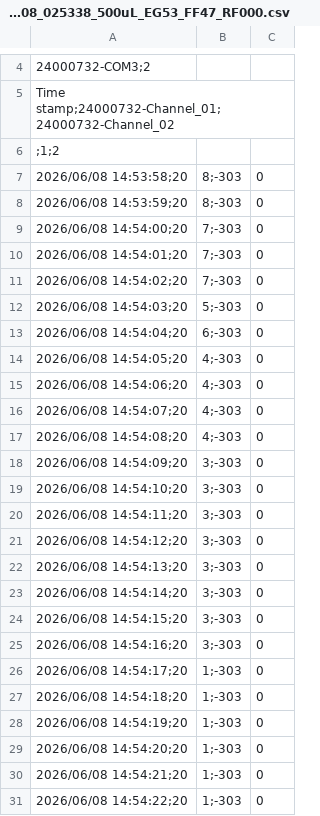
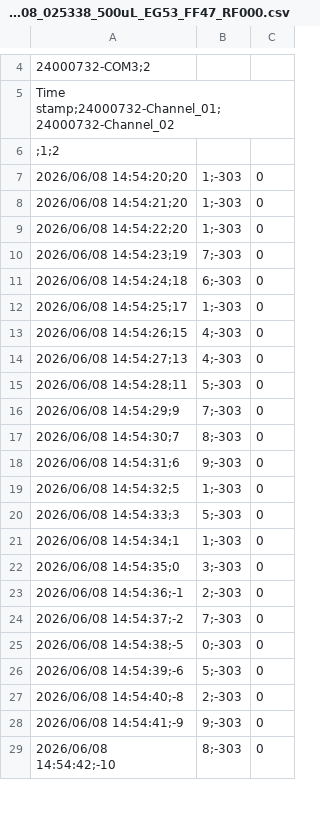
Before and after one commit to gbasso1991/260608_CPA_FF, a CSV file: 3_EG53_FF47_LN2_to_RF_150_125_100_075_050/260608_025338_500uL_EG53_FF47_RF000.csv, drawn as a sheet; only a part is shown, gaps mark what is left out; the shorter side is filled out with more unchanged rows; the diff names each change by its address in the sheet, - before the commit and + after, or states it on an @@ line.

```diff
--- a/3_EG53_FF47_LN2_to_RF_150_125_100_075_050/260608_025338_500uL_EG53_FF47_RF000.csv
+++ b/3_EG53_FF47_LN2_to_RF_150_125_100_075_050/260608_025338_500uL_EG53_FF47_RF000.csv
-row 7: 2026/06/08 14:53:58;20 | 8;-303 | 0
-row 8: 2026/06/08 14:53:59;20 | 8;-303 | 0
-row 9: 2026/06/08 14:54:00;20 | 7;-303 | 0
-row 10: 2026/06/08 14:54:01;20 | 7;-303 | 0
-row 11: 2026/06/08 14:54:02;20 | 7;-303 | 0
-row 12: 2026/06/08 14:54:03;20 | 5;-303 | 0
-row 13: 2026/06/08 14:54:04;20 | 6;-303 | 0
-row 14: 2026/06/08 14:54:05;20 | 4;-303 | 0
-row 15: 2026/06/08 14:54:06;20 | 4;-303 | 0
-row 16: 2026/06/08 14:54:07;20 | 4;-303 | 0
-row 17: 2026/06/08 14:54:08;20 | 4;-303 | 0
-row 18: 2026/06/08 14:54:09;20 | 3;-303 | 0
-row 19: 2026/06/08 14:54:10;20 | 3;-303 | 0
-row 20: 2026/06/08 14:54:11;20 | 3;-303 | 0
-row 21: 2026/06/08 14:54:12;20 | 3;-303 | 0
-row 22: 2026/06/08 14:54:13;20 | 3;-303 | 0
-row 23: 2026/06/08 14:54:14;20 | 3;-303 | 0
-row 24: 2026/06/08 14:54:15;20 | 3;-303 | 0
-row 25: 2026/06/08 14:54:16;20 | 3;-303 | 0
-row 26: 2026/06/08 14:54:17;20 | 1;-303 | 0
-row 27: 2026/06/08 14:54:18;20 | 1;-303 | 0
-row 28: 2026/06/08 14:54:19;20 | 1;-303 | 0
```
Also changed, not shown: 2_EG55_FF45_LN2_to_RF_150_125_100_075_050/260608_125019_500uL_EG55_FF45_RF125.csv, 2_EG55_FF45_LN2_to_RF_150_125_100_075_050/260608_132445_500uL_EG55_FF45_RF000.csv, 25 other files.
